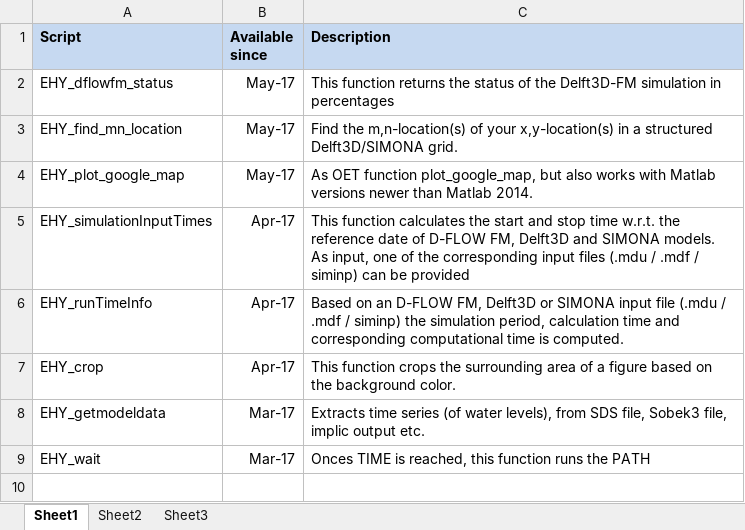
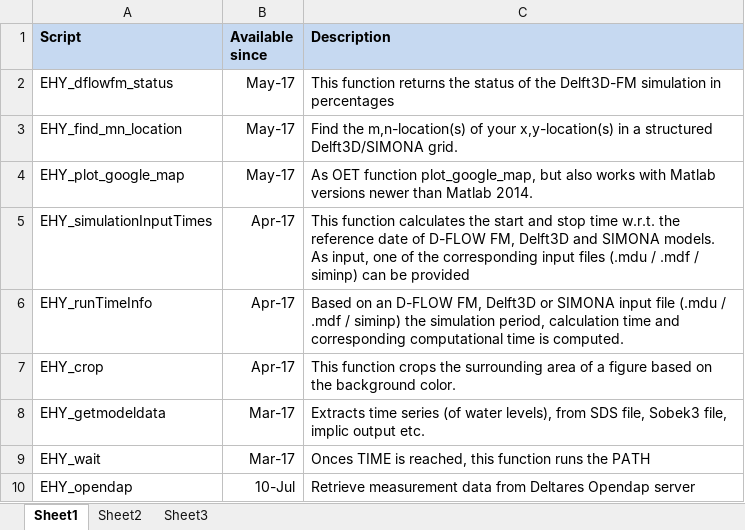
Before and after one commit to openearth/matlab-tools, an Excel workbook: applications/EHY_tools/overview_functions.xlsx, sheet Sheet1, drawn as a sheet; values as stored, in another font and other column widths than the file's, no borders; the diff names each change by its address in the sheet, - before the commit and + after, or states it on an @@ line.

```diff
--- a/applications/EHY_tools/overview_functions.xlsx (sheet Sheet1)
+++ b/applications/EHY_tools/overview_functions.xlsx (sheet Sheet1)
+row 10: EHY_opendap | 10-Jul | Retrieve measurement data from Deltares Opendap server
```
Also changed, not shown: 1 other file.
